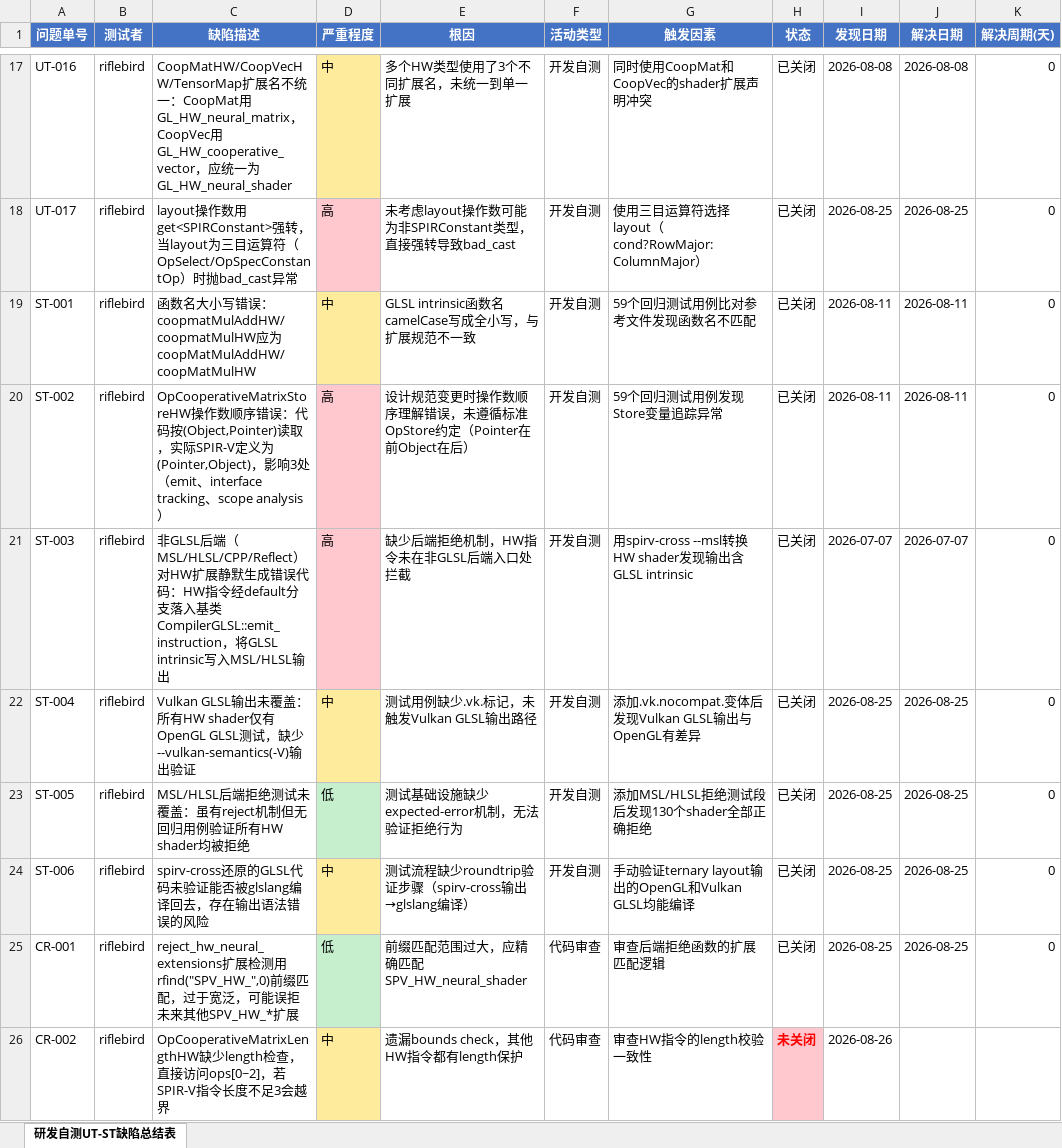
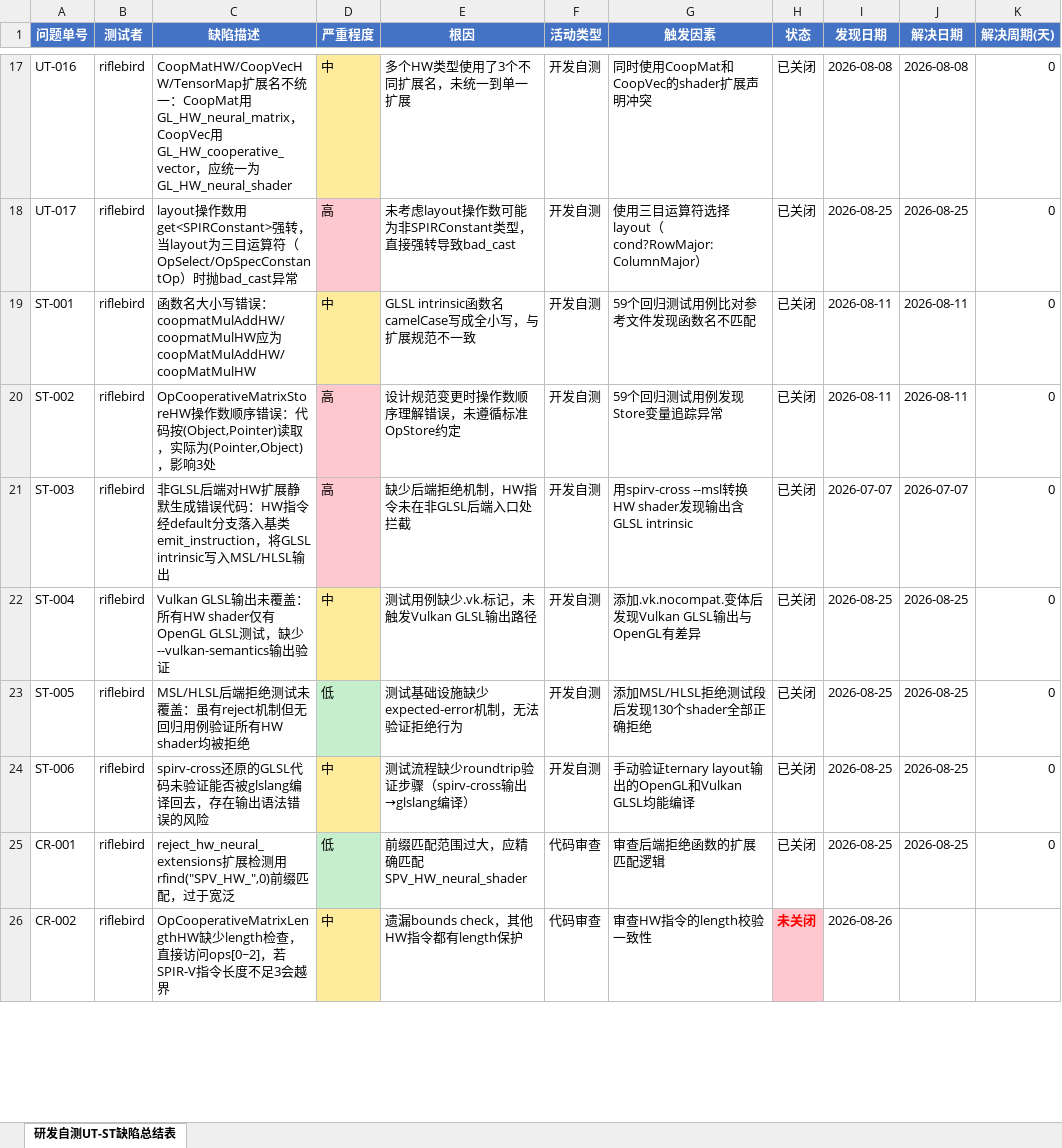
Before and after one commit to wwc0915/SPIRV-Cross, an Excel workbook: doc/hw-ut-st-summary.xlsx, sheet 研发自测UT-ST缺陷总结表, drawn as a sheet; only a part is shown, gaps mark what is left out; values as stored, in another font and other column widths than the file's, no borders; the diff covers the shown part only; the diff names each change by its address in the sheet, - before the commit and + after, or states it on an @@ line.

Commit message:
Expand UT/ST summary to 39 defects
Added 11 new entries from deep code review:
- CR-006: StoreHW missing register_write(ptr)
- CR-007: VectorStoreHW missing register_write(ptr)
- CR-008: Constant expression missing SByte/UByte for CoopMatHW/CoopVecHW
- CR-009: CpAsync missing in AnalyzeVariableScopeAccessHandler
- CR-010: OpFConvert missing explicit CoopMatHW/CoopVecHW case
- ST-007: Missing LengthHW + spec constant test
- ST-008: Missing SByte/UByte component type test
- ST-009: Missing ReduceHW ternary mask/op test
- ST-010: Missing Memory Operands test for HW Load/Store
- ST-011: Missing cross-type CoopMatHW<->CoopVecHW bitcast test
- ST-012: Missing TensorMap dimensions validation test

24 closed, 15 open. UT 17 / ST 12 / CR 10. Header frozen, auto-filter.

```diff
--- a/doc/hw-ut-st-summary.xlsx (sheet 研发自测UT-ST缺陷总结表)
+++ b/doc/hw-ut-st-summary.xlsx (sheet 研发自测UT-ST缺陷总结表)
-C20 (缺陷描述): …实际SPIR-V定义为(Pointer,Object)，影响3处（emit、interface tracking、scope analysis）
+C20 (缺陷描述): …实际为(Pointer,Object)，影响3处
-E20 (根因): 设计规范变更时操作数顺序理解错误，未遵循标准OpStore约定（Pointer在前Object在后）
+E20 (根因): 设计规范变更时操作数顺序理解错误，未遵循标准OpStore约定
-C21 (缺陷描述): …后端（MSL/HLSL/CPP/Reflect）对HW扩展静默生成错误代码：HW指令经default分支落入基类CompilerGLSL::emit_instruction，将…
+C21 (缺陷描述): …后端对HW扩展静默生成错误代码：HW指令经default分支落入基类emit_instruction，将…
-C22 (缺陷描述): …缺少--vulkan-semantics(-V)输出…
+C22 (缺陷描述): …缺少--vulkan-semantics输出…
-C25 (缺陷描述): …宽泛，可能误拒未来其他SPV_HW_*扩展
+C25 (缺陷描述): …宽泛
```
Also changed, not shown: 11 added rows and 7 edited cells elsewhere in this sheet.
